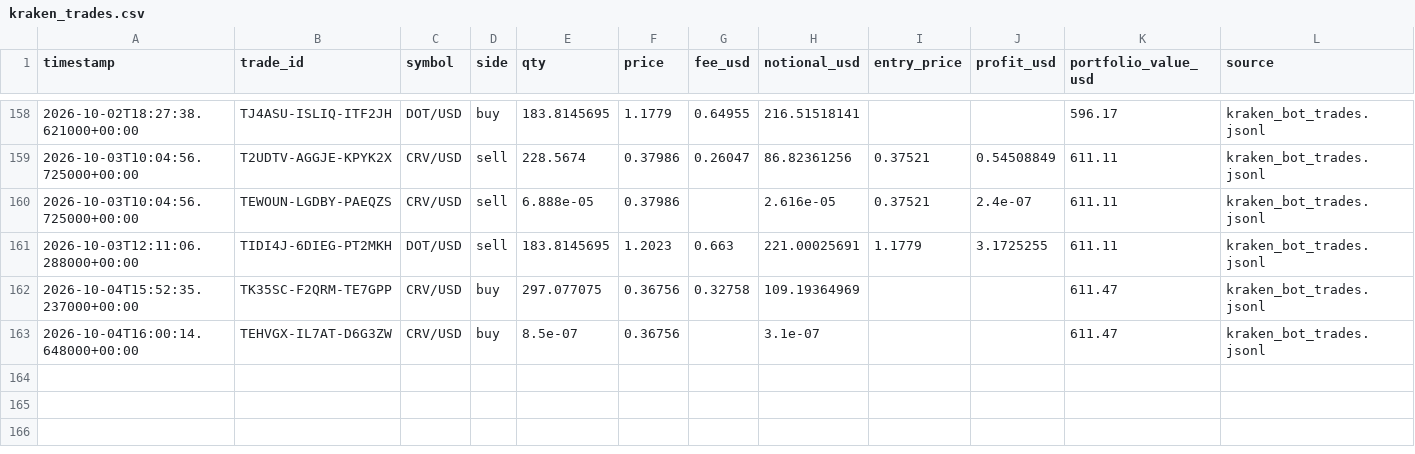
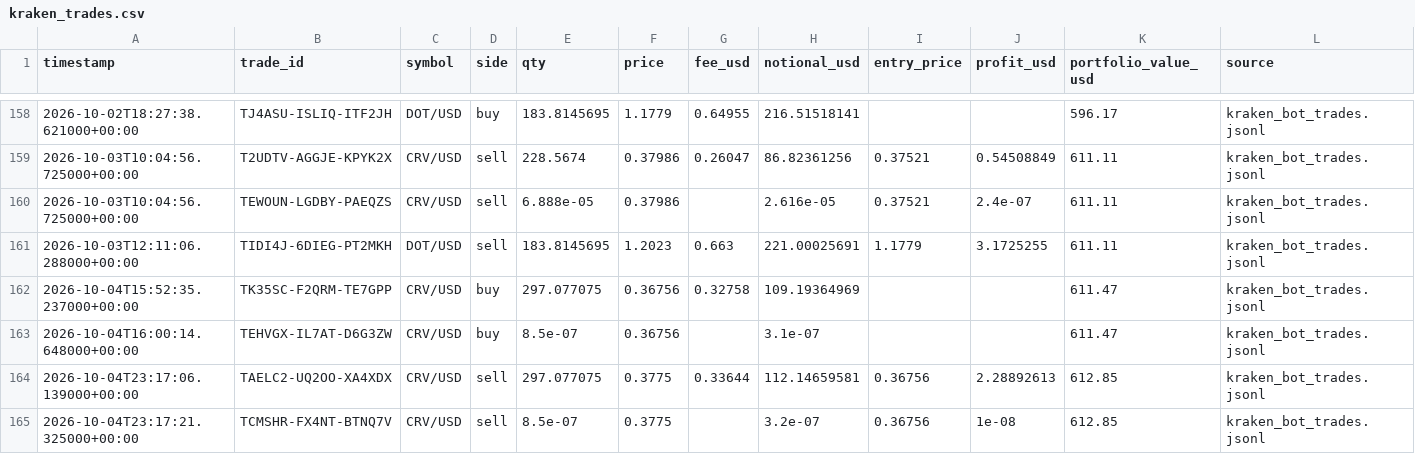
Before and after one commit to Bramsmit/Kraken-bot, a CSV file: data/kraken_trades.csv, drawn as a sheet; only a part is shown, gaps mark what is left out.

```diff
--- a/data/kraken_trades.csv
+++ b/data/kraken_trades.csv
@@ -163 +163,3 @@ timestamp,trade_id,symbol,side,qty,price,fee_usd,notional_usd,entry_price,profit
 2026-10-04T16:00:14.648000+00:00,TEHVGX-IL7AT-D6G3ZW,CRV/USD,buy,8.5e-07,0.36756,,3.1e-07,,,611.47,kraken_bot_trades.jsonl
+2026-10-04T23:17:06.139000+00:00,TAELC2-UQ2OO-XA4XDX,CRV/USD,sell,297.077075,0.3775,0.33644,112.14659581,0.36756,2.28892613,612.85,kraken_bot_trades.jsonl
+2026-10-04T23:17:21.325000+00:00,TCMSHR-FX4NT-BTNQ7V,CRV/USD,sell,8.5e-07,0.3775,,3.2e-07,0.36756,1e-08,612.85,kraken_bot_trades.jsonl
```
Also changed, not shown: 1 other file.
